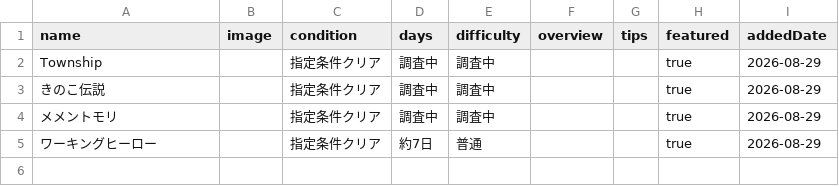
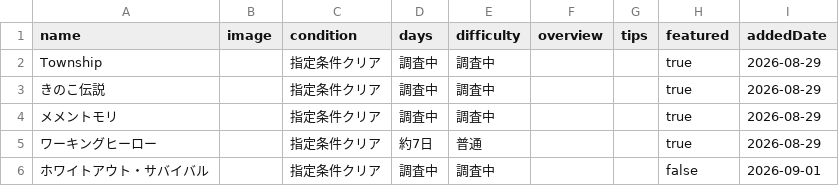
Before and after one commit to POIGAME-LAB/poigamelab, a CSV file: games.csv, drawn as a sheet; the diff names each change by its address in the sheet, - before the commit and + after, or states it on an @@ line.

```diff
--- a/games.csv
+++ b/games.csv
+row 6: ホワイトアウト・サバイバル |  | 指定条件クリア | 調査中 | 調査中 |  |  | false | 2026-09-01
```
Also changed, not shown: data/published_offers.csv, 10 other files.
